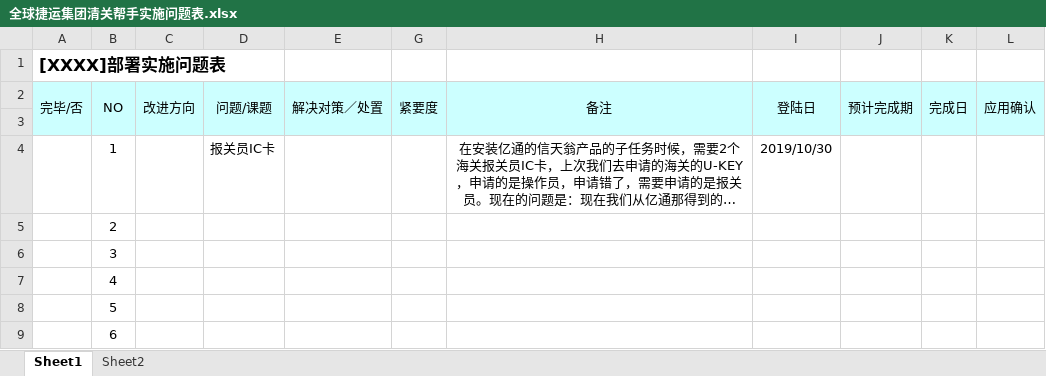
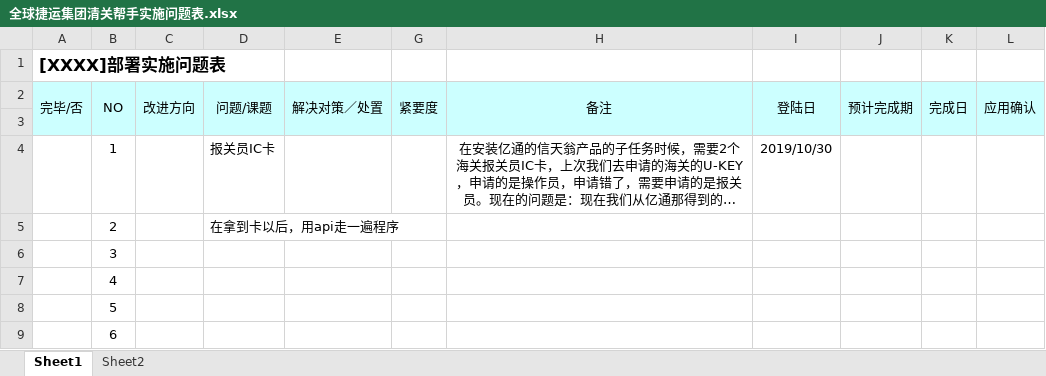
Before and after one commit to XiaoLanDaiQAQ/CMJSmile, an Excel workbook: 实施问题记录表/全球捷运集团清关帮手实施问题表.xlsx, sheet Sheet1, drawn as a sheet; only a part is shown; long unchanged cells end in …; values as stored, in another font and other column widths than the file's, no borders; charts and pictures not drawn; the diff names each change by its address in the sheet, - before the commit and + after, or states it on an @@ line.

```diff
--- a/实施问题记录表/全球捷运集团清关帮手实施问题表.xlsx (sheet Sheet1)
+++ b/实施问题记录表/全球捷运集团清关帮手实施问题表.xlsx (sheet Sheet1)
-D5 (问题/课题): (empty)
+D5 (问题/课题): 在拿到卡以后，用api走一遍程序
```
Also changed, not shown: 1 other file.
